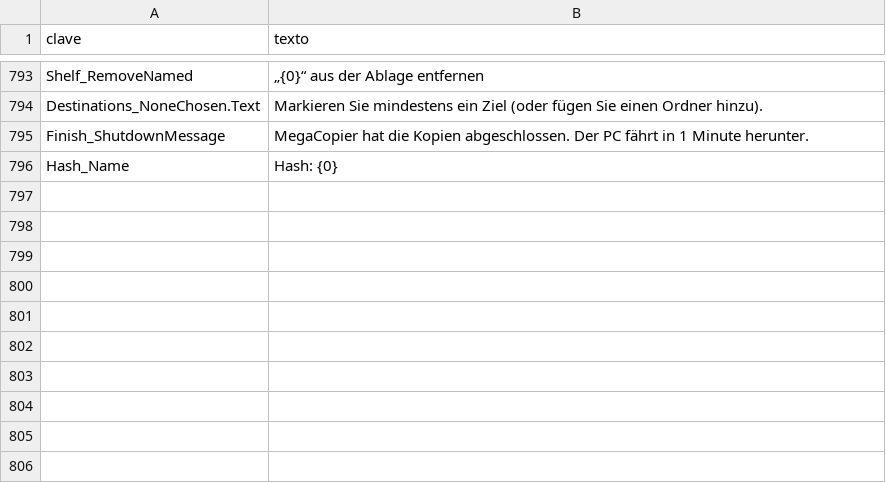
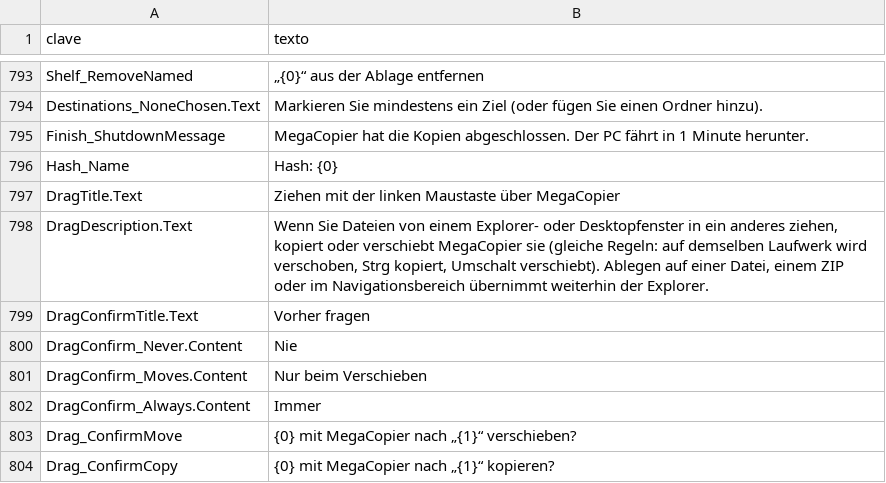
Before and after one commit to cbatista96/MegaCopier, a TSV file: tools/Strings/i18n/de-DE.tsv, drawn as a sheet; only a part is shown, gaps mark what is left out; the diff names each change by its address in the sheet, - before the commit and + after, or states it on an @@ line.

```diff
--- a/tools/Strings/i18n/de-DE.tsv
+++ b/tools/Strings/i18n/de-DE.tsv
+row 797: DragTitle.Text | Ziehen mit der linken Maustaste über MegaCopier
+row 798: DragDescription.Text | Wenn Sie Dateien von einem Explorer- oder Desktopfenster in ein anderes ziehen, kopiert oder verschiebt MegaCopier sie (gleiche Regeln: auf demselben Laufwerk wird verschoben, Strg kopiert, Umschalt verschiebt). Ablegen auf einer Datei, einem ZIP oder im Navigationsbereich übernimmt weiterhin der Explorer.
+row 799: DragConfirmTitle.Text | Vorher fragen
+row 800: DragConfirm_Never.Content | Nie
+row 801: DragConfirm_Moves.Content | Nur beim Verschieben
+row 802: DragConfirm_Always.Content | Immer
+row 803: Drag_ConfirmMove | {0} mit MegaCopier nach „{1}“ verschieben?
+row 804: Drag_ConfirmCopy | {0} mit MegaCopier nach „{1}“ kopieren?
```
Also changed, not shown: tools/Strings/i18n/fr-FR.tsv, tools/Strings/i18n/ja-JP.tsv, 36 other files.
